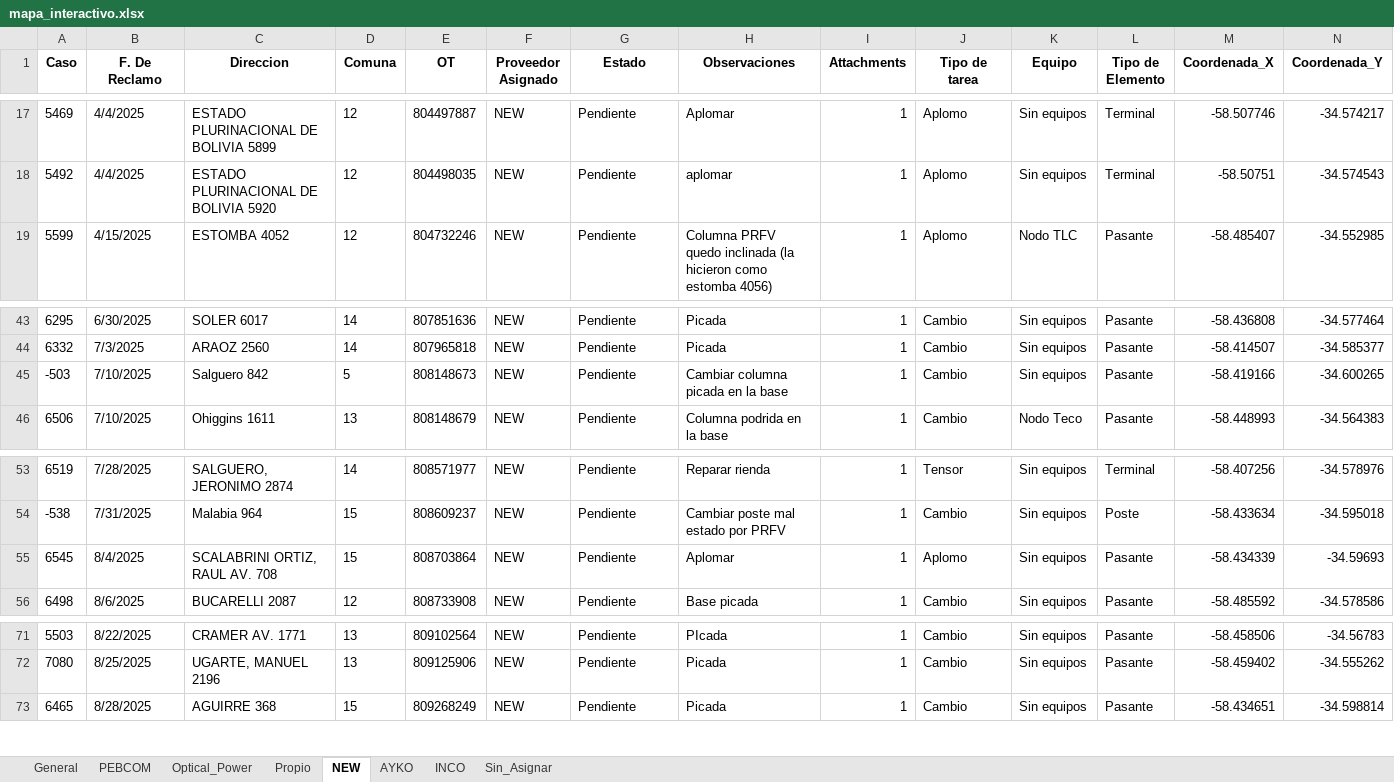
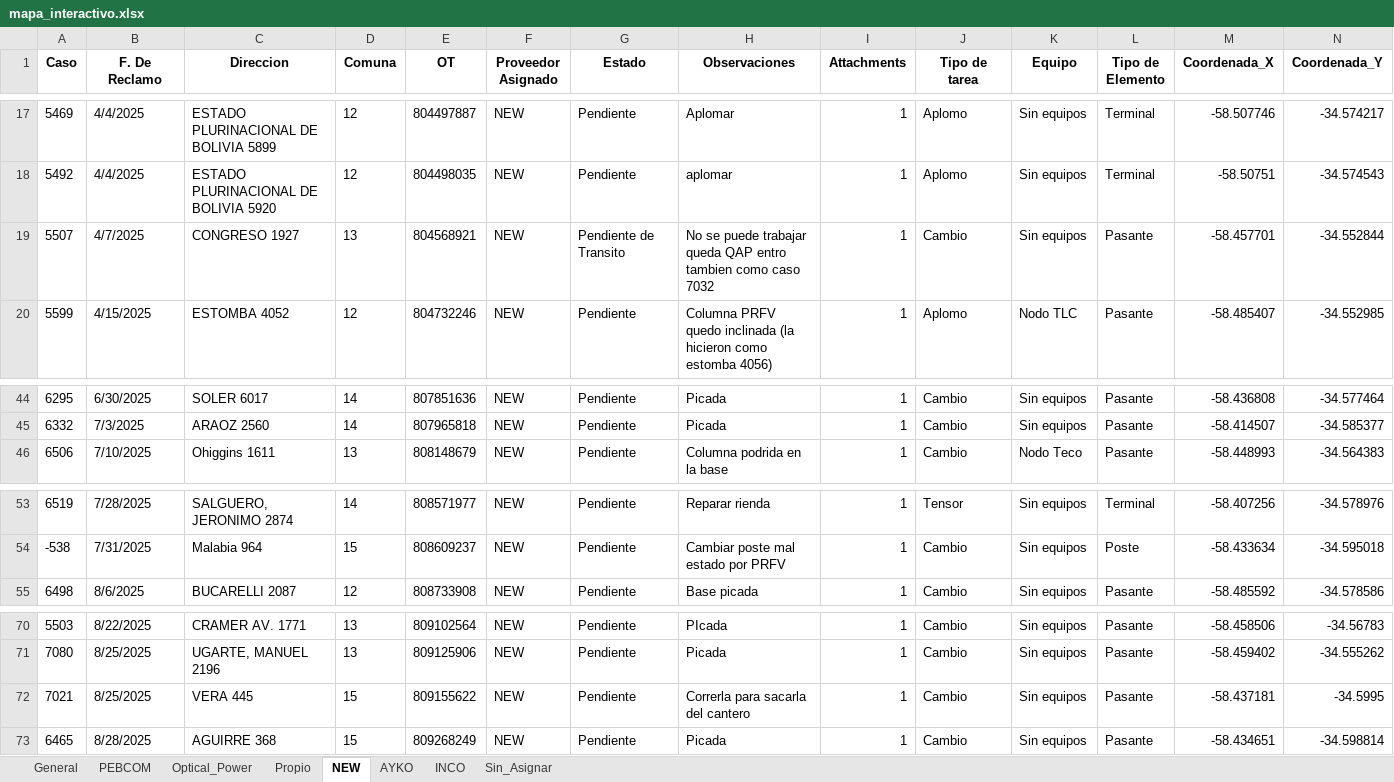
Before and after one commit to gestiondereclamosteco/pendientes_mantenimiento, an Excel workbook: mapa_interactivo.xlsx, sheet NEW, drawn as a sheet; only a part is shown, gaps mark what is left out; values as stored, in another font and other column widths than the file's, no borders; removed rows and columns are numbered as before the commit, all else as after; rows hold the shown columns only; the diff names each change by its address in the sheet, - before the commit and + after, or states it on an @@ line.

```diff
--- a/mapa_interactivo.xlsx (sheet NEW)
+++ b/mapa_interactivo.xlsx (sheet NEW)
+row 19: 5507 | 4/7/2025 | CONGRESO 1927 | 13 | 804568921 | NEW | Pendiente de Transito | No se puede trabajar queda QAP entro tambien como caso 7032 | 1 | Cambio | Sin equipos | Pasante | -58.457701 | -34.552844
-row 45: -503 | 7/10/2025 | Salguero 842 | 5 | 808148673 | NEW | Pendiente | Cambiar columna picada en la base | 1 | Cambio | Sin equipos | Pasante | -58.419166 | -34.600265
-row 55: 6545 | 8/4/2025 | SCALABRINI ORTIZ, RAUL AV. 708 | 15 | 808703864 | NEW | Pendiente | Aplomar | 1 | Aplomo | Sin equipos | Pasante | -58.434339 | -34.59693
+row 72: 7021 | 8/25/2025 | VERA 445 | 15 | 809155622 | NEW | Pendiente | Correrla para sacarla del cantero | 1 | Cambio | Sin equipos | Pasante | -58.437181 | -34.5995
```
Also changed, not shown: sheet General, sheet PEBCOM, sheet AYKO, sheet Optical_Power, 1 other file.
